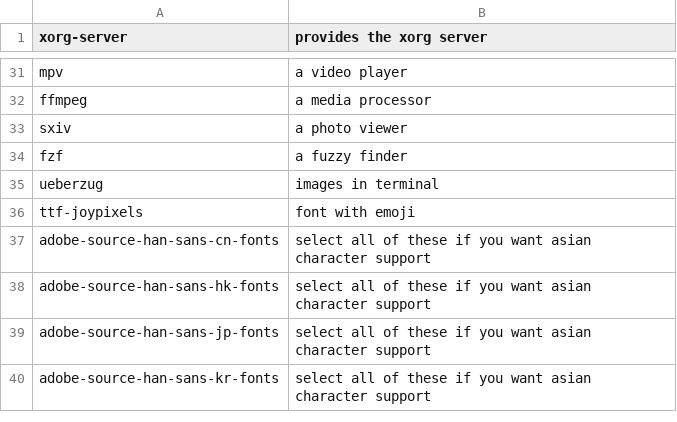
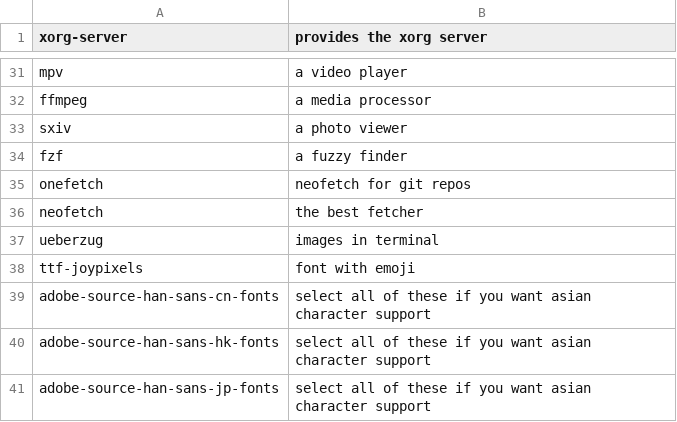
Before and after one commit to norman-pkgs/package-menu, a CSV file: pacman-packages.csv, drawn as a sheet; only a part is shown, gaps mark what is left out; the shorter side is filled out with more unchanged rows.

Commit message:
added packages

```diff
--- a/pacman-packages.csv
+++ b/pacman-packages.csv
@@ -34,2 +34,4 @@ sxiv,"a photo viewer"
 fzf,"a fuzzy finder"
+onefetch, "neofetch for git repos"
+neofetch, "the best fetcher"
 ueberzug, "images in terminal"
```
Also changed, not shown: aur-packages.csv.
